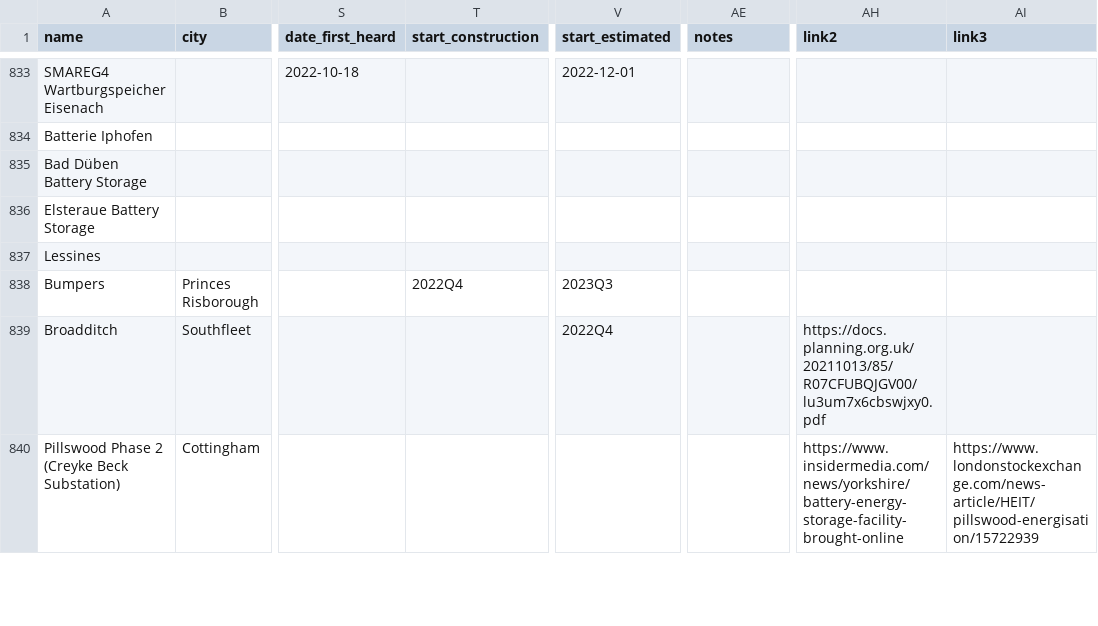
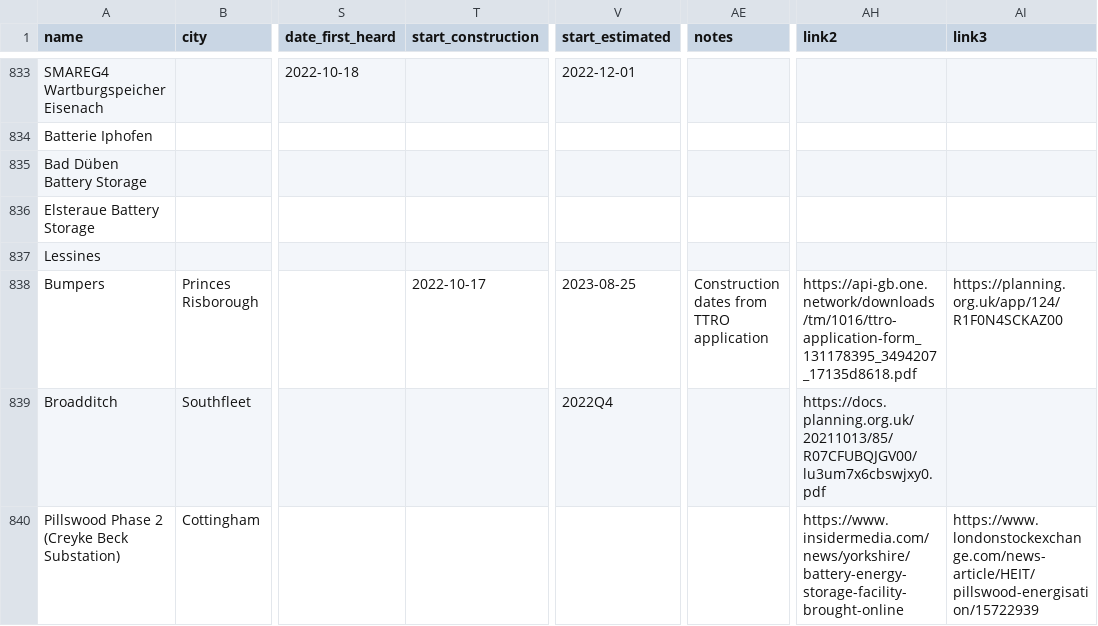
Before and after one commit to lorenz-g/tesla-megapack-tracker, a CSV file: projects.csv, drawn as a sheet; only a part is shown, gaps mark what is left out; the diff names each change by its address in the sheet, - before the commit and + after, or states it on an @@ line.

Commit message:
Construction details of the Bumpers project

```diff
--- a/projects.csv
+++ b/projects.csv
-T838 (start_construction): 2022Q4
+T838 (start_construction): 2022-10-17
-V838 (start_estimated): 2023Q3
+V838 (start_estimated): 2023-08-25
-AE838 (notes): (empty)
+AE838 (notes): Construction dates from TTRO application
-AH838 (link2): (empty)
+AH838 (link2): https://api-gb.one.network/downloads/tm/1016/ttro-application-form_131178395_3494207_17135d8618.pdf
-AI838 (link3): (empty)
+AI838 (link3): https://planning.org.uk/app/124/R1F0N4SCKAZ00
```
